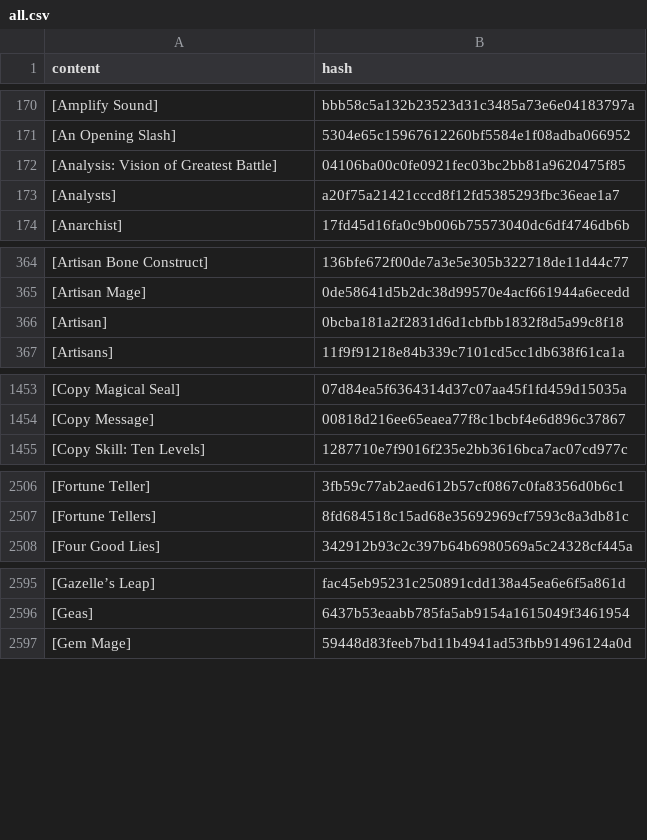
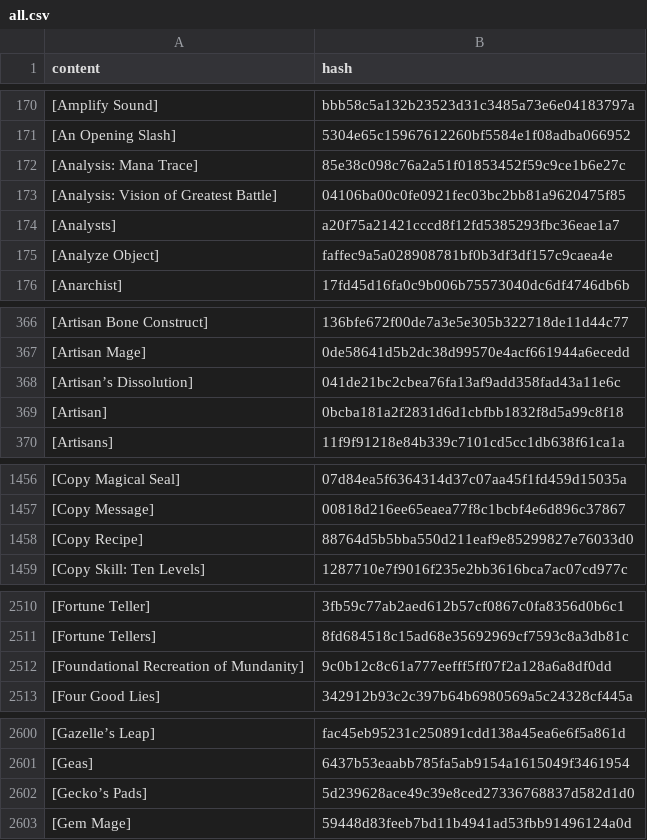
Before and after one commit to wandering-inndex/seed-data, a CSV file: data/brackets/all.csv, drawn as a sheet; only a part is shown, gaps mark what is left out; the diff covers the shown part only; the diff names each change by its address in the sheet, - before the commit and + after, or states it on an @@ line.

Commit message:
data(brackets): add data for chapter 9.39

```diff
--- a/data/brackets/all.csv
+++ b/data/brackets/all.csv
+row 172: [Analysis: Mana Trace] | 85e38c098c76a2a51f01853452f59c9ce1b6e27c
+row 175: [Analyze Object] | faffec9a5a028908781bf0b3df3df157c9caea4e
+row 368: [Artisan’s Dissolution] | 041de21bc2cbea76fa13af9add358fad43a11e6c
+row 1458: [Copy Recipe] | 88764d5b5bba550d211eaf9e85299827e76033d0
+row 2512: [Foundational Recreation of Mundanity] | 9c0b12c8c61a777eefff5ff07f2a128a6a8df0dd
+row 2602: [Gecko’s Pads] | 5d239628ace49c39e8ced27336768837d582d1d0
```
Also changed, not shown: 7 added rows elsewhere in this file, 4 other files.
